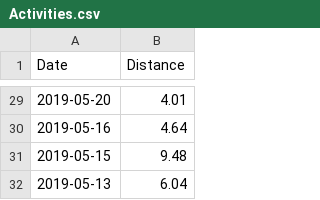
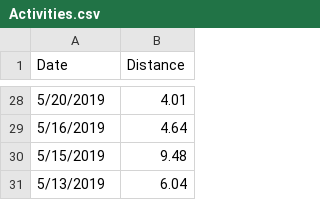
Before and after one commit to JenLDevMind/myD3creation, a CSV file: Activities.csv, drawn as a sheet; only a part is shown, gaps mark what is left out; the diff covers the shown part only.

```diff
--- a/Activities.csv
+++ b/Activities.csv
@@ -29,4 +28,4 @@ Date,Distance
-2019-05-20,4.01
-2019-05-16,4.64
-2019-05-15,9.48
-2019-05-13,6.04
+5/20/2019,4.01
+5/16/2019,4.64
+5/15/2019,9.48
+5/13/2019,6.04
```
Also changed, not shown: 1 added row, 2 removed rows and 25 edited cells elsewhere in this file.
